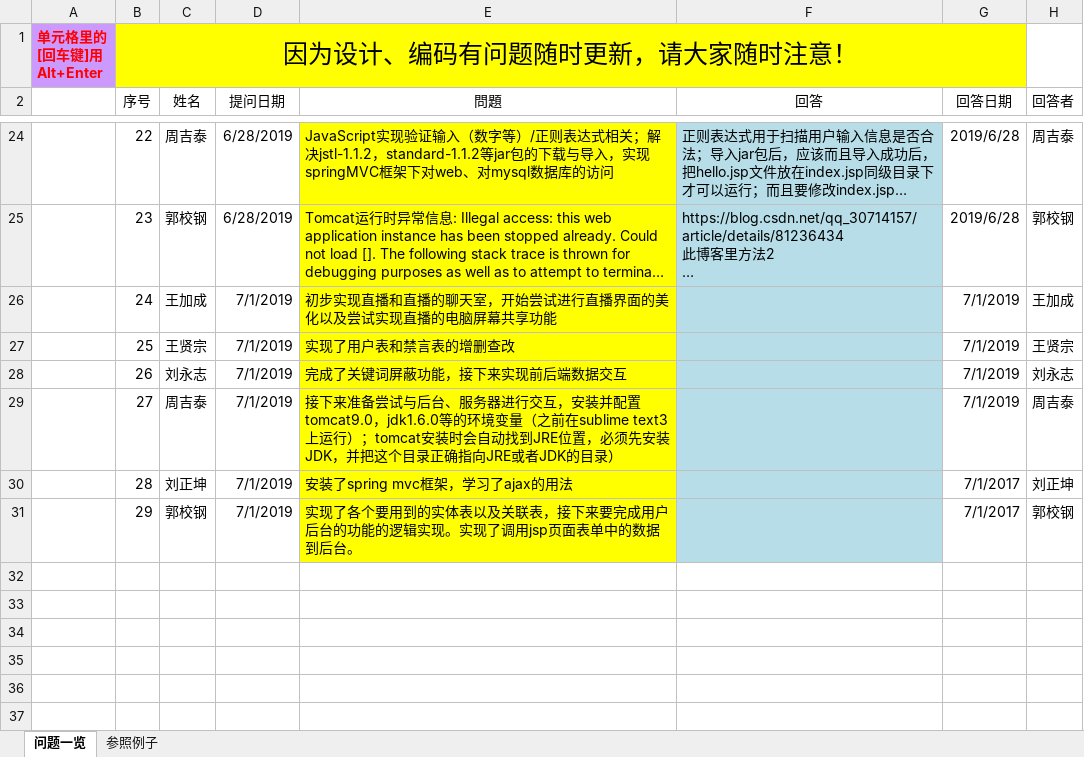
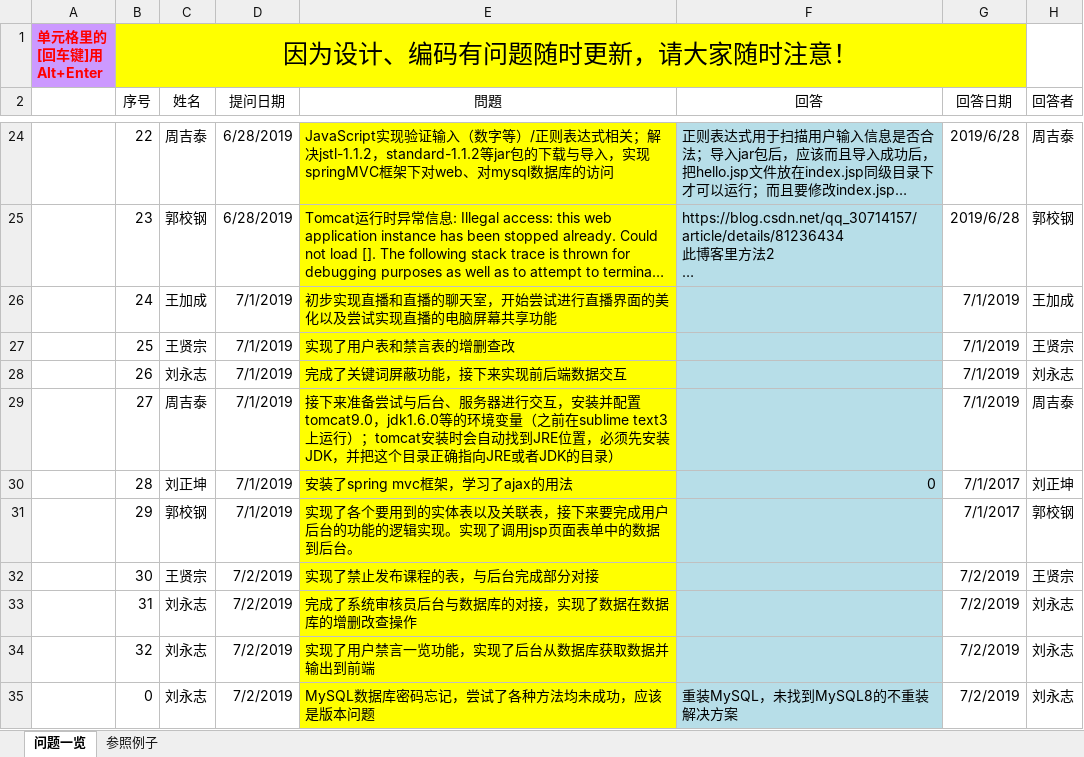
Before and after one commit to elearning-team/elearning, an Excel workbook: 公共/Q&A票(问题回答一览) -2组-王加成.xlsx, sheet 问题一览, drawn as a sheet; only a part is shown, gaps mark what is left out; long unchanged cells end in …; values as stored, in another font and other column widths than the file's, no borders; the diff names each change by its address in the sheet, - before the commit and + after, or states it on an @@ line.

```diff
--- a/公共/Q&A票(问题回答一览) -2组-王加成.xlsx (sheet 问题一览)
+++ b/公共/Q&A票(问题回答一览) -2组-王加成.xlsx (sheet 问题一览)
-F30 (回答): (empty)
+F30 (回答): 0
+row 32:  | 30 | 王贤宗 | 7/2/2019 | 实现了禁止发布课程的表，与后台完成部分对接 |  | 7/2/2019 | 王贤宗
+row 33:  | 31 | 刘永志 | 7/2/2019 | 完成了系统审核员后台与数据库的对接，实现了数据在数据库的增删改查操作 |  | 7/2/2019 | 刘永志
+row 34:  | 32 | 刘永志 | 7/2/2019 | 实现了用户禁言一览功能，实现了后台从数据库获取数据并输出到前端 |  | 7/2/2019 | 刘永志
+row 35:  | 0 | 刘永志 | 7/2/2019 | MySQL数据库密码忘记，尝试了各种方法均未成功，应该是版本问题 | 重装MySQL，未找到MySQL8的不重装解决方案 | 7/2/2019 | 刘永志
```
Also changed, not shown: 1 other file.
